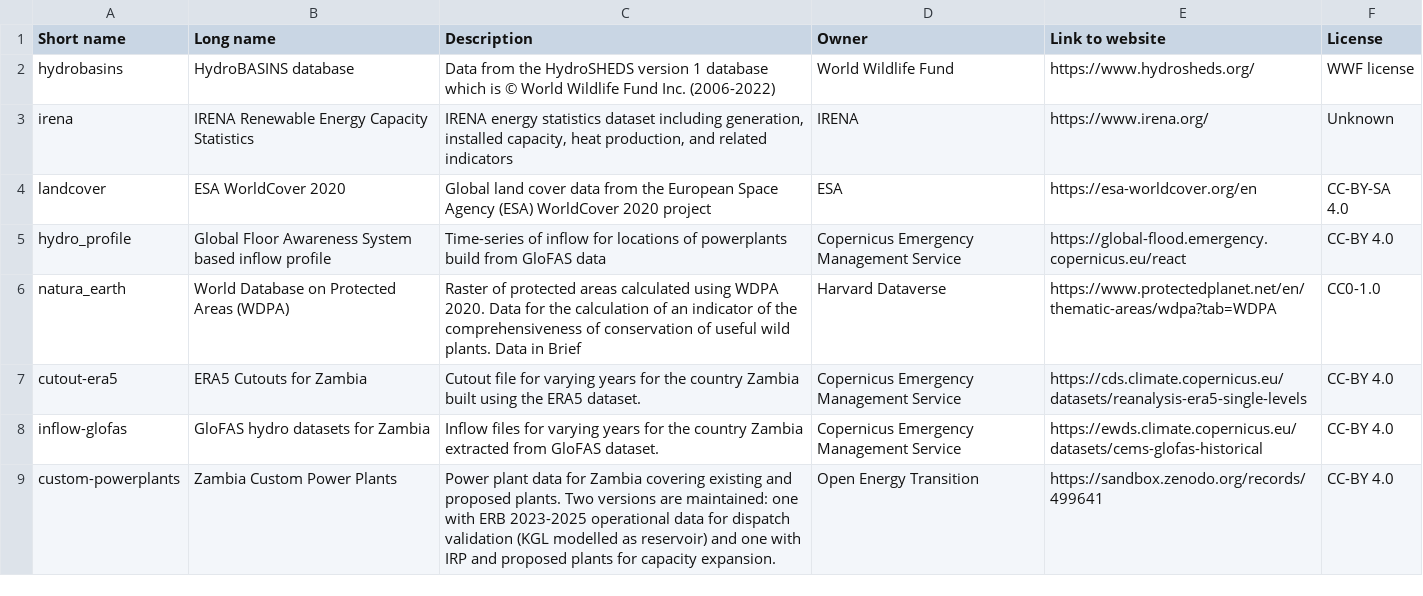
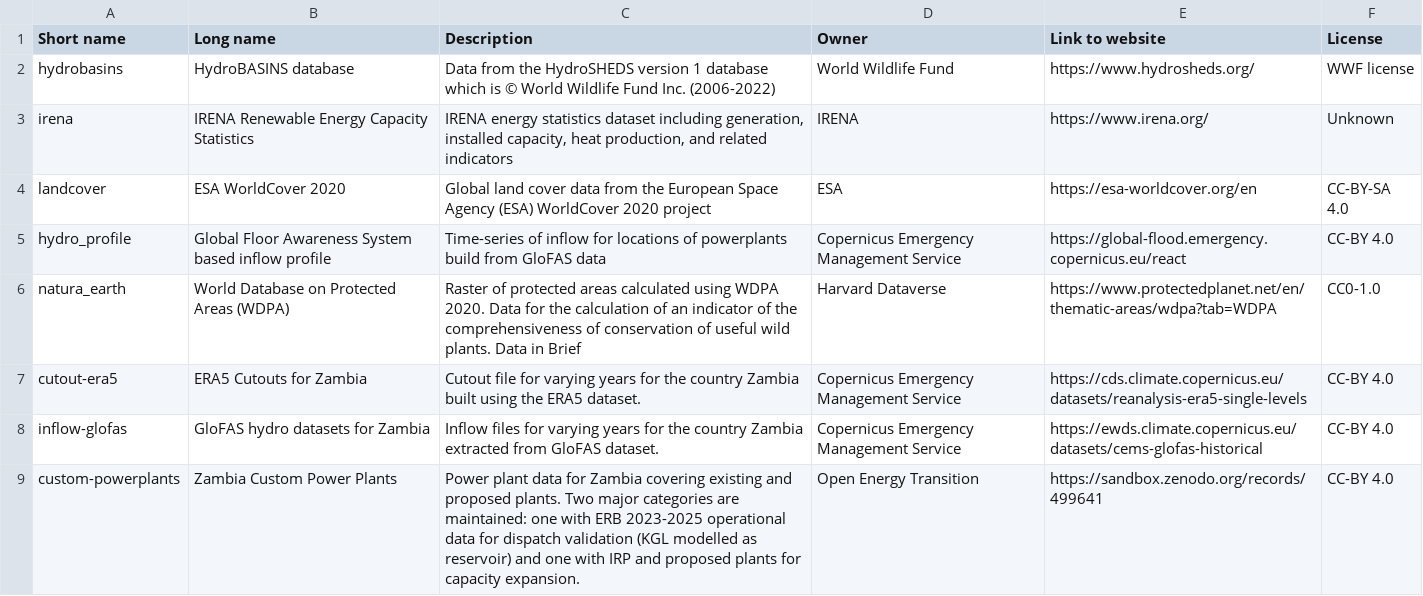
Before and after one commit to open-energy-transition/pypsa-zambia, a CSV file: doc/data_inventory.csv, drawn as a sheet.

Commit message:
Update doc/data_inventory.csv
Co-authored-by: Ekaterina <e.v.kasilova@gmail.com>

```diff
--- a/doc/data_inventory.csv
+++ b/doc/data_inventory.csv
@@ -8,2 +8,2 @@ cutout-era5,ERA5 Cutouts for Zambia,Cutout file for varying years for the countr
 inflow-glofas,GloFAS hydro datasets for Zambia,Inflow files for varying years for the country Zambia extracted from GloFAS dataset.,Copernicus Emergency Management Service,https://ewds.climate.copernicus.eu/datasets/cems-glofas-historical,CC-BY 4.0
-custom-powerplants,Zambia Custom Power Plants,Power plant data for Zambia covering existing and proposed plants. Two versions are maintained: one with ERB 2023-2025 operational data for dispatch validation (KGL modelled as reservoir) and one with IRP and proposed plants for capacity expansion.,Open Energy Transition,https://sandbox.zenodo.org/records/499641,CC-BY 4.0
+custom-powerplants,Zambia Custom Power Plants,Power plant data for Zambia covering existing and proposed plants. Two major categories are maintained: one with ERB 2023-2025 operational data for dispatch validation (KGL modelled as reservoir) and one with IRP and proposed plants for capacity expansion.,Open Energy Transition,https://sandbox.zenodo.org/records/499641,CC-BY 4.0
```
